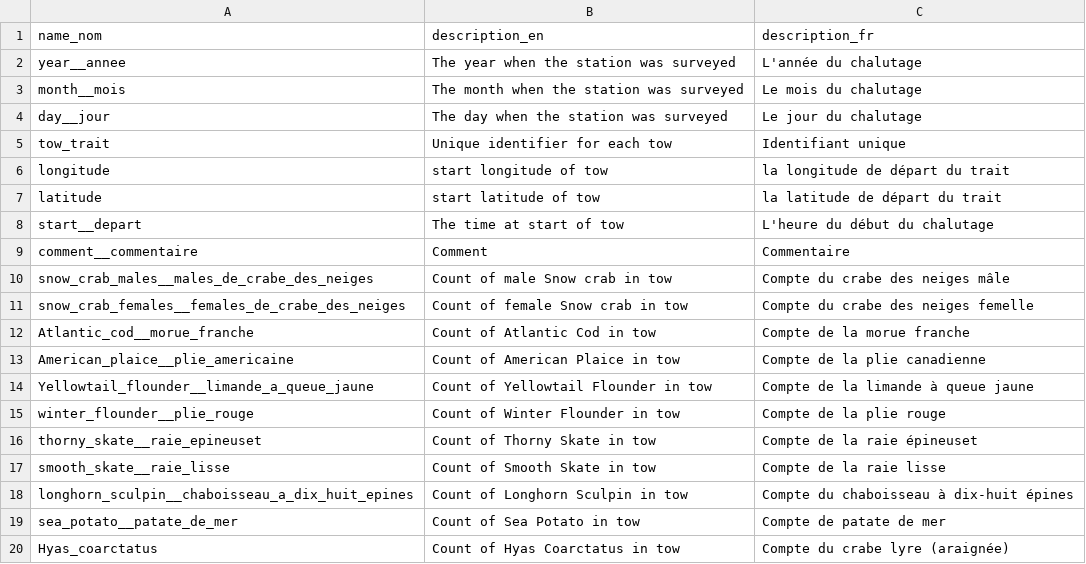
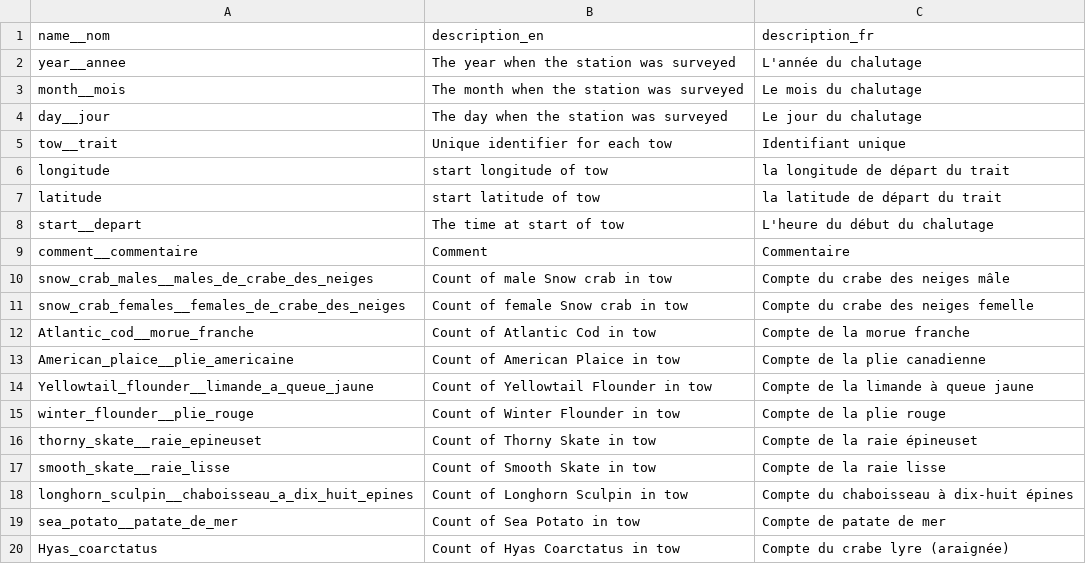
Before and after one commit to dfo-gulf-science/fgp-datasets, a CSV file: stock_assessment_surveys/d73d12ed (snow_crab)/data_dictionary.csv, drawn as a sheet.

Commit message:
stock assessment surveys WMS shapefiles and scripts

```diff
--- a/stock_assessment_surveys/d73d12ed (snow_crab)/data_dictionary.csv
+++ b/stock_assessment_surveys/d73d12ed (snow_crab)/data_dictionary.csv
@@ -1,2 +1,2 @@
-name_nom,description_en,description_fr
+name__nom,description_en,description_fr
 year__annee,The year when the station was surveyed,L'année du chalutage
@@ -4,3 +4,3 @@ month__mois,The month when the station was surveyed,Le mois du chalutage
 day__jour,The day when the station was surveyed,Le jour du chalutage
-tow_trait,Unique identifier for each tow,Identifiant unique
+tow__trait,Unique identifier for each tow,Identifiant unique
 longitude,start longitude of tow,la longitude de départ du trait
```
Also changed, not shown: 26 other files.
